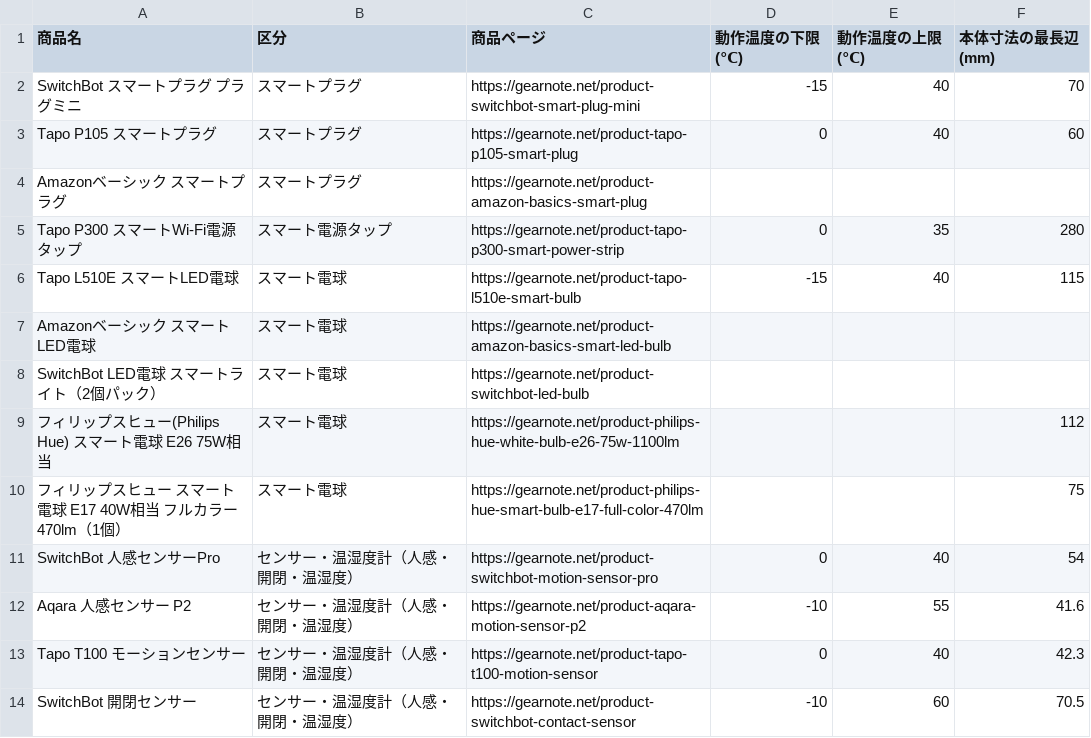
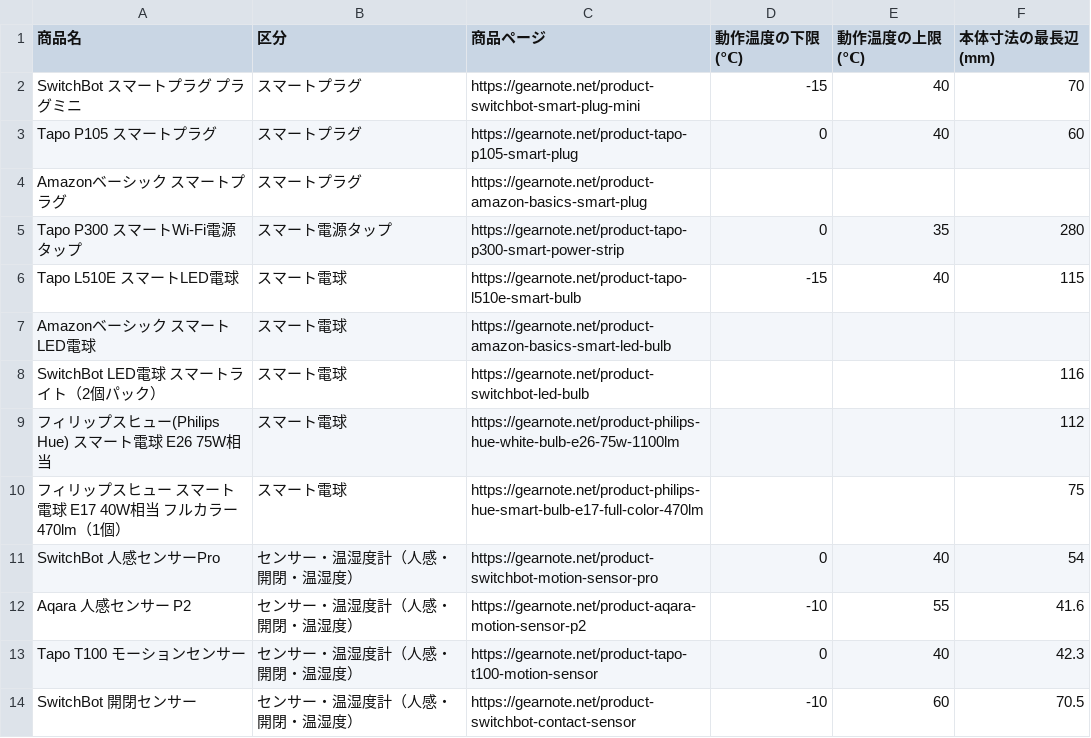
Before and after one commit to gearnote/gearnote-site, a CSV file: data-smart-home-device.csv, drawn as a sheet; only a part is shown.

```diff
--- a/data-smart-home-device.csv
+++ b/data-smart-home-device.csv
@@ -7,3 +7,3 @@ Tapo L510E スマートLED電球,スマート電球,https://gearnote.net/product
 Amazonベーシック スマートLED電球,スマート電球,https://gearnote.net/product-amazon-basics-smart-led-bulb,,,
-SwitchBot LED電球 スマートライト（2個パック）,スマート電球,https://gearnote.net/product-switchbot-led-bulb,,,
+SwitchBot LED電球 スマートライト（2個パック）,スマート電球,https://gearnote.net/product-switchbot-led-bulb,,,116
 フィリップスヒュー(Philips Hue) スマート電球 E26 75W相当,スマート電球,https://gearnote.net/product-philips-hue-white-bulb-e26-75w-1100lm,,,112
```
Also changed, not shown: data-air-fryer.csv, 40 other files.
